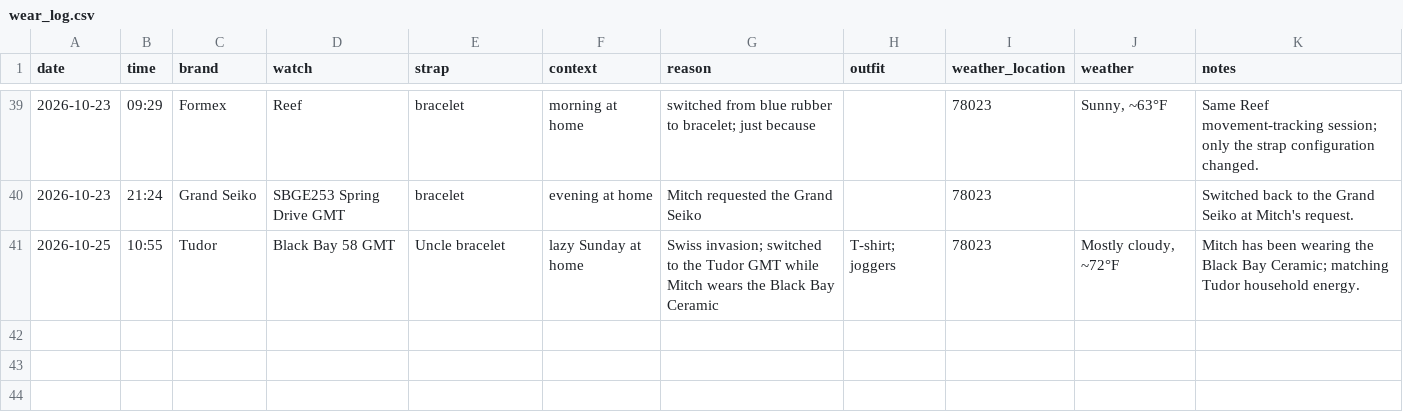
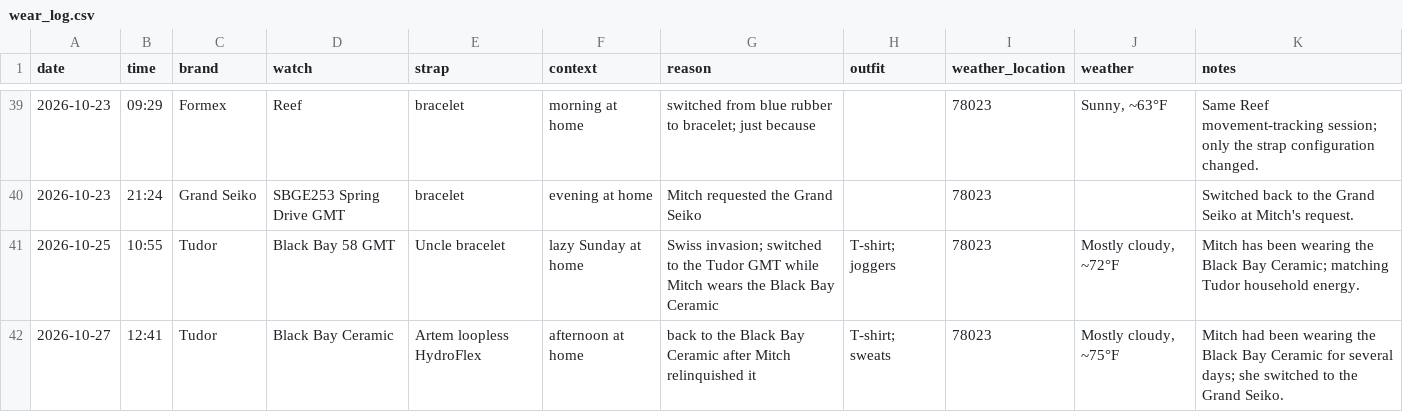
Before and after one commit to astidwell/Horology-Lab, a CSV file: data/wear_log.csv, drawn as a sheet; only a part is shown, gaps mark what is left out; the diff names each change by its address in the sheet, - before the commit and + after, or states it on an @@ line.

Commit message:
Log Black Bay Ceramic return and Mitch GS switch

```diff
--- a/data/wear_log.csv
+++ b/data/wear_log.csv
+row 42: 2026-10-27 | 12:41 | Tudor | Black Bay Ceramic | Artem loopless HydroFlex | afternoon at home | back to the Black Bay Ceramic after Mitch relinquished it | T-shirt; sweats | 78023 | Mostly cloudy, ~75°F | Mitch had been wearing the Black Bay Ceramic for several days; she switched to the Grand Seiko.
```
